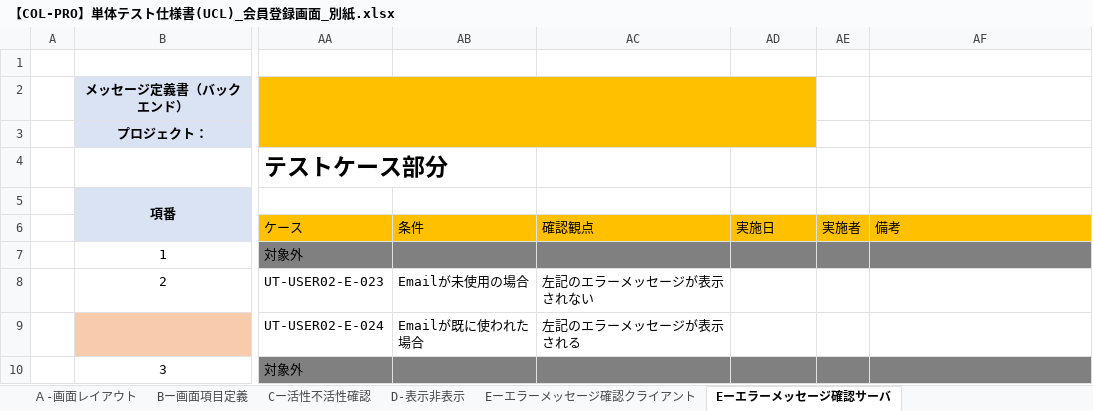
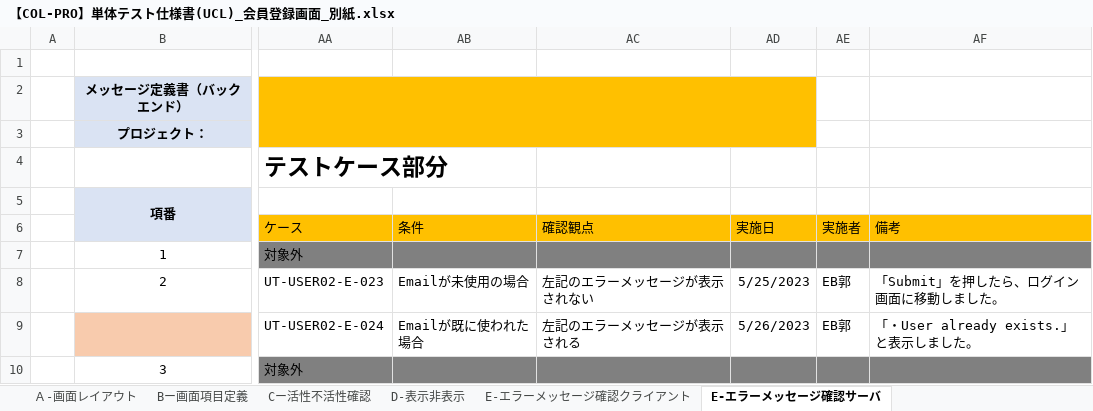
Before and after one commit to IotaTech-Info/certificate-online, an Excel workbook: doc/50_単体テスト(UT)/02_エビデンス/Kaku_USER02_会員登録画面_エビデンス/打鍵後のUCL/【COL-PRO】単体テスト仕様書(UCL)_会員登録画面_別紙.xlsx, sheet E-エラーメッセージ確認サーバ, drawn as a sheet; only a part is shown, gaps mark what is left out; values as stored, in another font and other column widths than the file's, no borders; the diff names each change by its address in the sheet, - before the commit and + after, or states it on an @@ line.

```diff
--- a/doc/50_単体テスト(UT)/02_エビデンス/Kaku_USER02_会員登録画面_エビデンス/打鍵後のUCL/【COL-PRO】単体テスト仕様書(UCL)_会員登録画面_別紙.xlsx (sheet E-エラーメッセージ確認サーバ)
+++ b/doc/50_単体テスト(UT)/02_エビデンス/Kaku_USER02_会員登録画面_エビデンス/打鍵後のUCL/【COL-PRO】単体テスト仕様書(UCL)_会員登録画面_別紙.xlsx (sheet E-エラーメッセージ確認サーバ)
-sheet tab: Eーエラーメッセージ確認クライアント
+sheet tab: E-エラーメッセージ確認クライアント
-sheet tab: Eーエラーメッセージ確認サーバ
+sheet tab: E-エラーメッセージ確認サーバ
-AD8: (empty)
+AD8: 5/25/2023
-AE8:AE9: (empty)
+AE8:AE9: EB郭
-AF8: (empty)
+AF8: 「Submit」を押したら、ログイン画面に移動しました。
-AD9: (empty)
+AD9: 5/26/2023
-AF9: (empty)
+AF9: 「・User already exists.」と表示しました。
```
Also changed, not shown: sheet E-エラーメッセージ確認クライアント, sheet Cー活性不活性確認, sheet D-表示非表示, sheet Bー画面項目定義, doc/50_単体テスト(UT)/02_エビデンス/Kaku_USER02_会員登録画面_エビデンス/打鍵後のUCL/【COL-PRO】単体テスト仕様書(UCL)_会員登録画面_表紙.xlsx, 7 other files.
